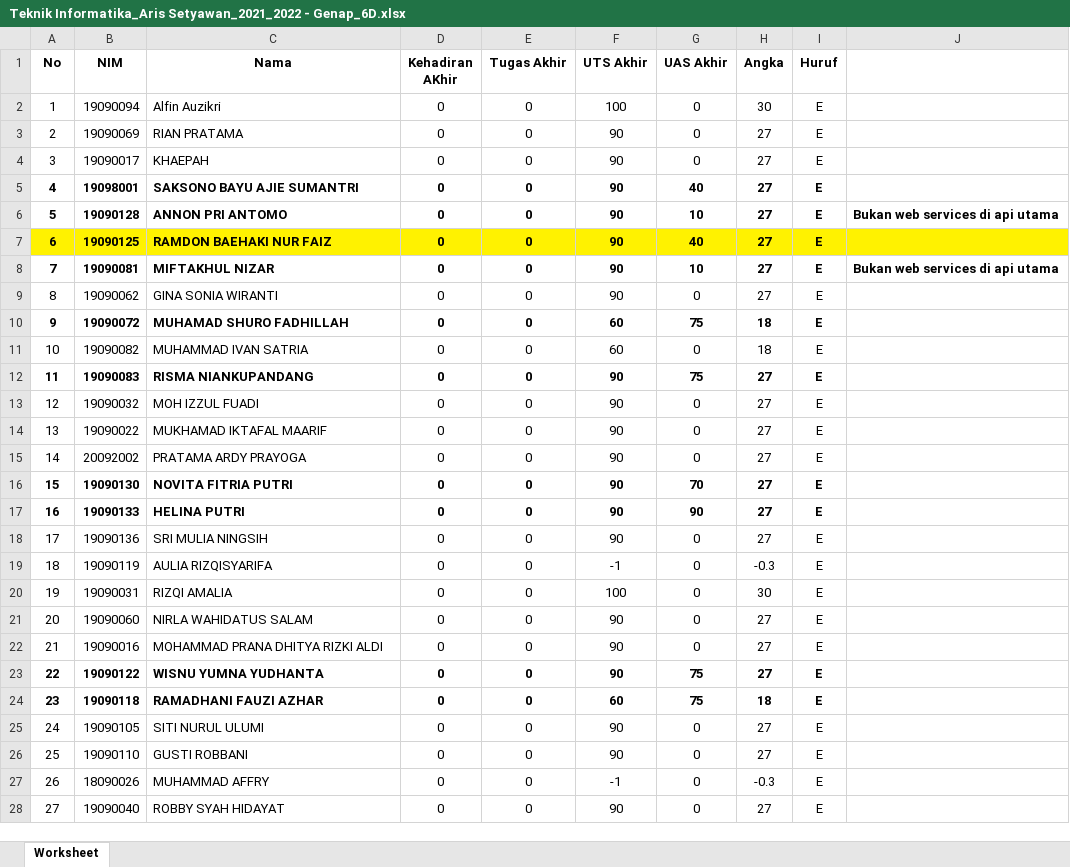
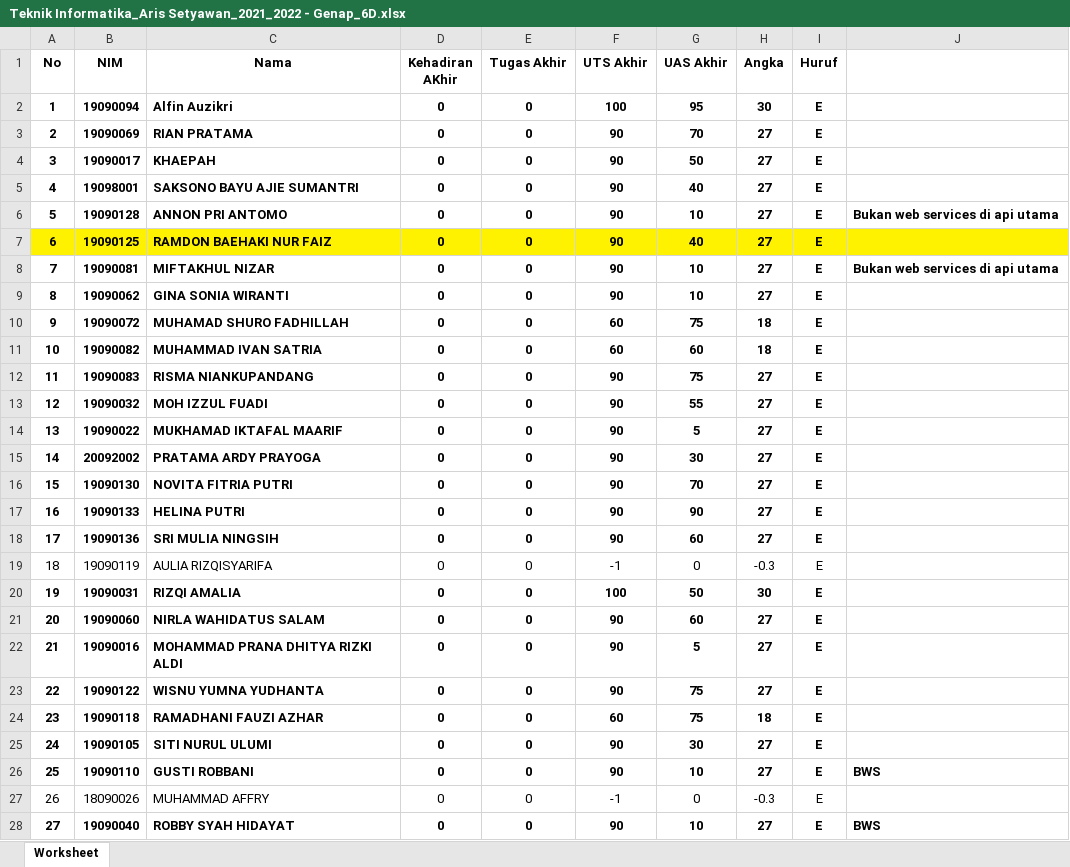
Before and after one commit to arissetyawan-teaching/flask, an Excel workbook: Teknik Informatika_Aris Setyawan_2021_2022 - Genap_6D.xlsx, sheet Worksheet, drawn as a sheet; only a part is shown; values as stored, in another font and other column widths than the file's, no borders; the diff covers the shown part only; the diff names each change by its address in the sheet, - before the commit and + after, or states it on an @@ line.

```diff
--- a/Teknik Informatika_Aris Setyawan_2021_2022 - Genap_6D.xlsx (sheet Worksheet)
+++ b/Teknik Informatika_Aris Setyawan_2021_2022 - Genap_6D.xlsx (sheet Worksheet)
-A2:I4 bold: off
+A2:I4 bold: on
-G2 (UAS Akhir): 0
+G2 (UAS Akhir): 95
-G3 (UAS Akhir): 0
+G3 (UAS Akhir): 70
-G4 (UAS Akhir): 0
+G4 (UAS Akhir): 50
-A9:I9 bold: off
+A9:I9 bold: on
-G9 (UAS Akhir): 0
+G9 (UAS Akhir): 10
-A11:I11 bold: off
+A11:I11 bold: on
-G11 (UAS Akhir): 0
+G11 (UAS Akhir): 60
-A13:I15 bold: off
+A13:I15 bold: on
-G13 (UAS Akhir): 0
+G13 (UAS Akhir): 55
-G14 (UAS Akhir): 0
+G14 (UAS Akhir): 5
-G15 (UAS Akhir): 0
+G15 (UAS Akhir): 30
-A18:I18 bold: off
+A18:I18 bold: on
-G18 (UAS Akhir): 0
+G18 (UAS Akhir): 60
-A20:I22 bold: off
+A20:I22 bold: on
-G20 (UAS Akhir): 0
+G20 (UAS Akhir): 50
-G21 (UAS Akhir): 0
+G21 (UAS Akhir): 60
-G22 (UAS Akhir): 0
+G22 (UAS Akhir): 5
-A25:I26 bold: off
+A25:I26 bold: on
-G25 (UAS Akhir): 0
+G25 (UAS Akhir): 30
-G26 (UAS Akhir): 0
+G26 (UAS Akhir): 10
-J26: (empty)
+J26: BWS
-A28:I28 bold: off
+A28:I28 bold: on
-G28 (UAS Akhir): 0
+G28 (UAS Akhir): 10
-J28: (empty)
+J28: BWS
```
Also changed, not shown: 5 edited cells and cell formats elsewhere in this sheet, Teknik Informatika_Aris Setyawan_2021_2022 - Genap_6A.xlsx, Teknik Informatika_Aris Setyawan_2021_2022 - Genap_6B.xlsx, 1 other file.
